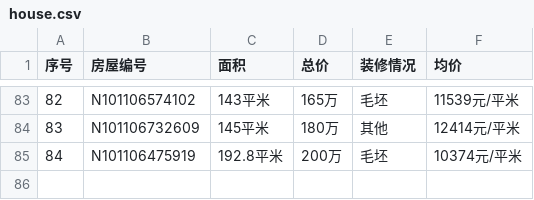
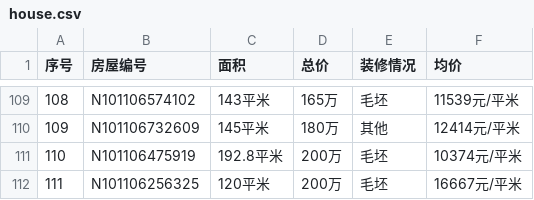
Before and after one commit to skfeng36/lianjia_spider, a CSV file: file/house.csv, drawn as a sheet; only a part is shown, gaps mark what is left out; the diff covers the shown part only; the diff names each change by its address in the sheet, - before the commit and + after, or states it on an @@ line.

```diff
--- a/file/house.csv
+++ b/file/house.csv
@@ column A (序号) renumbered between rows 9 and 111 @@
+row 112: 111 | N101106256325 | 120平米 | 200万 | 毛坯 | 16667元/平米
```
Also changed, not shown: 27 added rows, 1 removed row and 23 moved rows elsewhere in this file, 32 other files.
